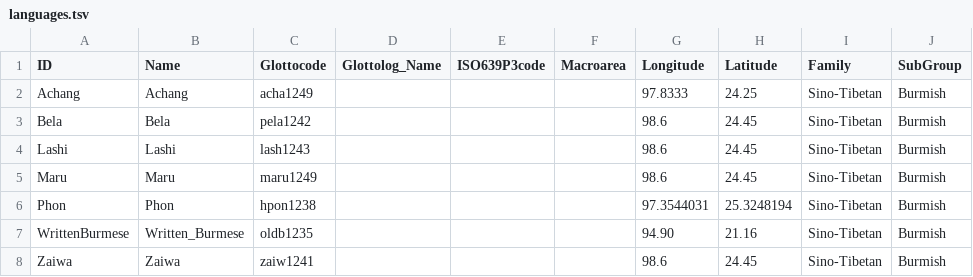
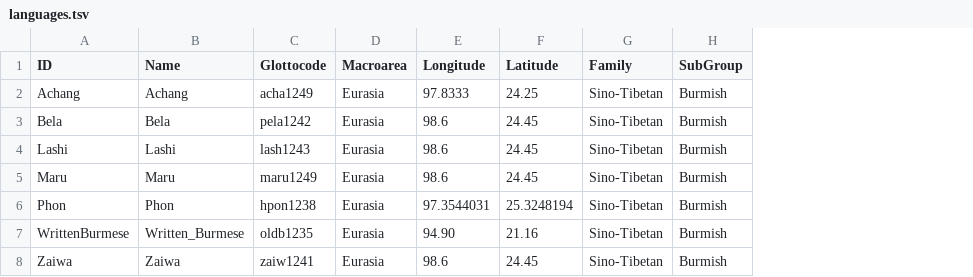
Before and after one commit to lexibank/mannburmish, a TSV file: etc/languages.tsv, drawn as a sheet; removed rows and columns are numbered as before the commit, all else as after; the diff names each change by its address in the sheet, - before the commit and + after, or states it on an @@ line.

```diff
--- a/etc/languages.tsv
+++ b/etc/languages.tsv
-column D (Glottolog_Name), empty
-column E (ISO639P3code), empty
-D2:D8 (Macroarea): (empty)
+D2:D8 (Macroarea): Eurasia
```
Also changed, not shown: cldf/languages.csv, cldf/parameters.csv, 6 other files.
